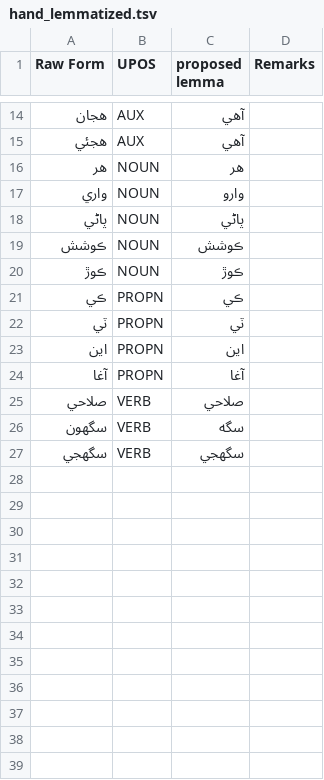
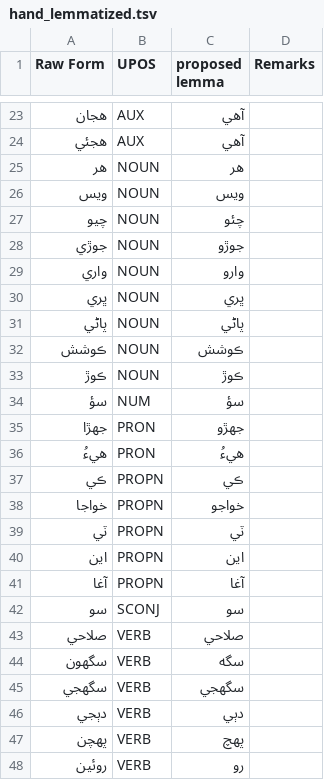
Before and after one commit to UniversalDependencies/UD_Sindhi-Isra, a TSV file: not-to-release/lemmas/hand_lemmatized.tsv, drawn as a sheet; only a part is shown, gaps mark what is left out; the diff covers the shown part only.

Commit message:
Record several lemmas that Prof. Rahman had marked in updated trees

```diff
--- a/not-to-release/lemmas/hand_lemmatized.tsv
+++ b/not-to-release/lemmas/hand_lemmatized.tsv
@@ -16,3 +25,7 @@ Raw Form	UPOS	proposed lemma	Remarks
 هر	NOUN	هر
+ويس	NOUN	ويس
+چيو	NOUN	چئو
+جوڙي	NOUN	جوڙو
 واري	NOUN	وارو
+ڀري	NOUN	ڀري
 پاڻي	NOUN	پاڻي
@@ -20,3 +33,7 @@ Raw Form	UPOS	proposed lemma	Remarks
 ڪوڙ	NOUN	ڪوڙ
+سؤ	NUM	سؤ
+جهڙا	PRON	جهڙو
+هيءُ	PRON	هيءُ
 ڪي	PROPN	ڪي
+خواجا	PROPN	خواجو
 ٽي	PROPN	ٽي
@@ -24,2 +41,3 @@ Raw Form	UPOS	proposed lemma	Remarks
 آغا	PROPN	آغا
+سو	SCONJ	سو
 صلاحي 	VERB	صلاحي
@@ -27 +45,4 @@ Raw Form	UPOS	proposed lemma	Remarks
 سگهجي	VERB	سگهجي
+دٻجي	VERB	دٻي
+پهچن	VERB	پهچ
+روئين	VERB	رو
```
Also changed, not shown: 9 added rows elsewhere in this file.
